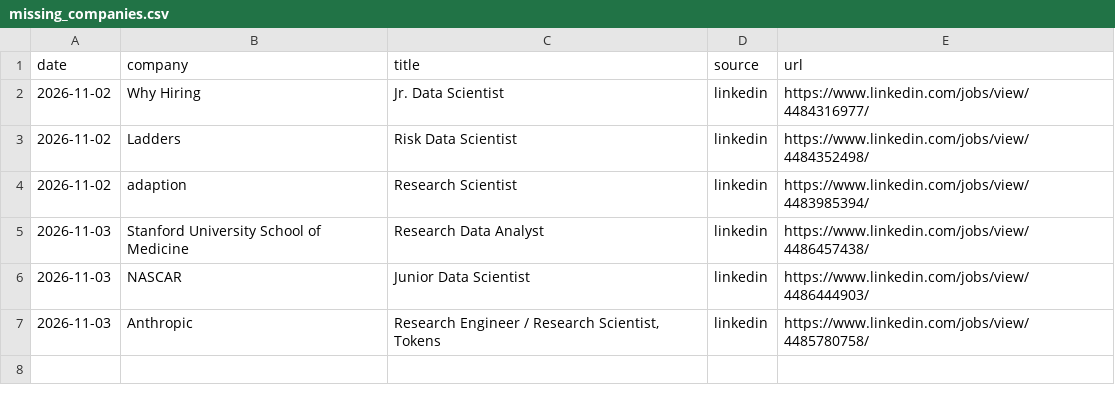
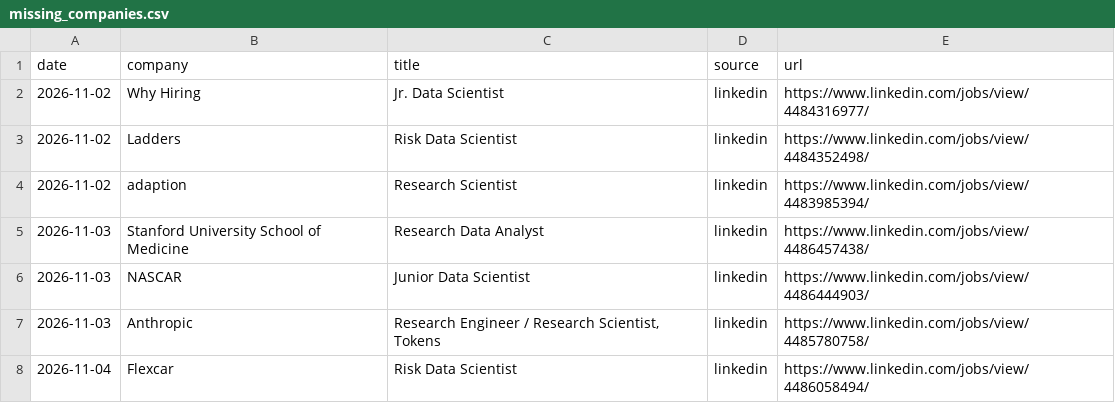
Before and after one commit to RyanSingh0/jobradar, a CSV file: out/missing_companies.csv, drawn as a sheet.

```diff
--- a/out/missing_companies.csv
+++ b/out/missing_companies.csv
@@ -7 +7,2 @@ date,company,title,source,url
 2026-11-03,Anthropic,"Research Engineer / Research Scientist, Tokens",linkedin,https://www.linkedin.com/jobs/view/4485780758/
+2026-11-04,Flexcar,Risk Data Scientist,linkedin,https://www.linkedin.com/jobs/view/4486058494/
```
Also changed, not shown: out/coverage.csv, 7 other files.
